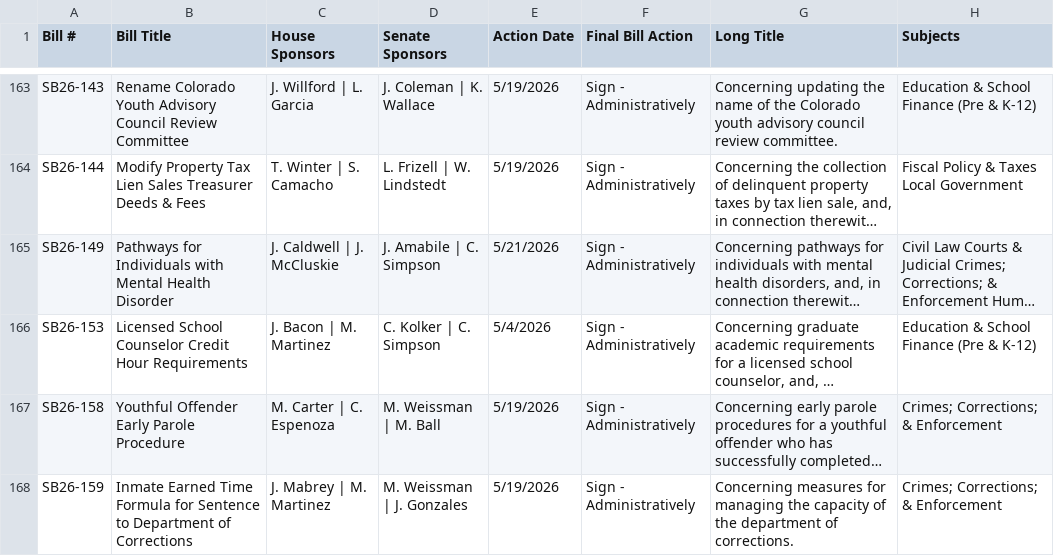
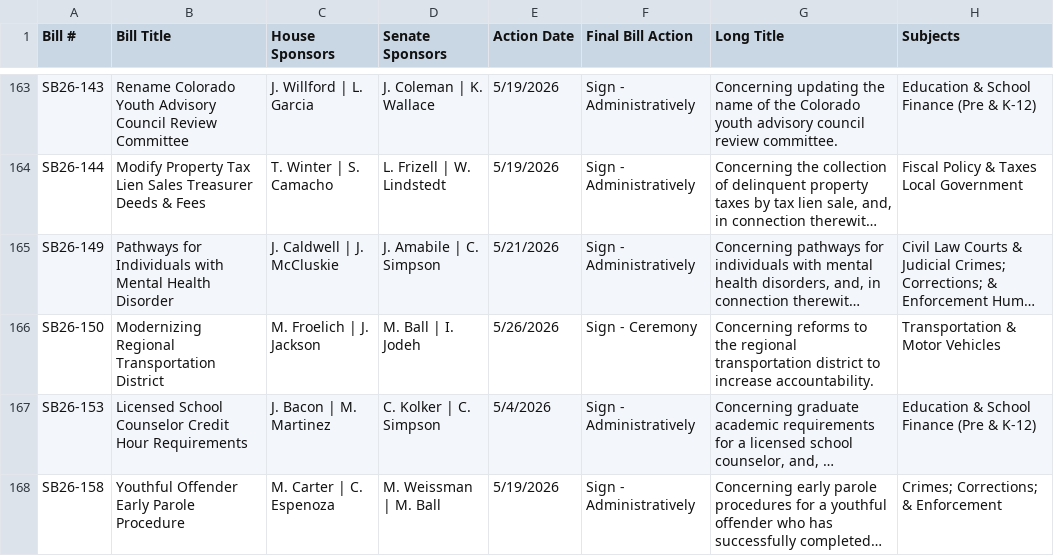
Before and after one commit to githamm/colorado-laws, a CSV file: co_bills_2026.csv, drawn as a sheet; only a part is shown, gaps mark what is left out; the shorter side is filled out with more unchanged rows; long unchanged cells end in …; the diff names each change by its address in the sheet, - before the commit and + after, or states it on an @@ line.

```diff
--- a/co_bills_2026.csv
+++ b/co_bills_2026.csv
+row 166: SB26-150 | Modernizing Regional Transportation District | M. Froelich | J. Jackson | M. Ball | I. Jodeh | 5/26/2026 | Sign - Ceremony | Concerning reforms to the regional transportation district to increase accountability. | Transportation & Motor Vehicles
```
